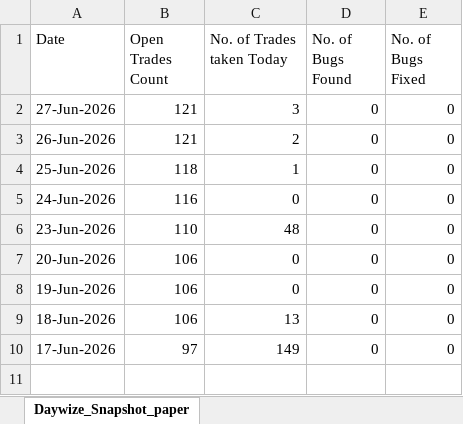
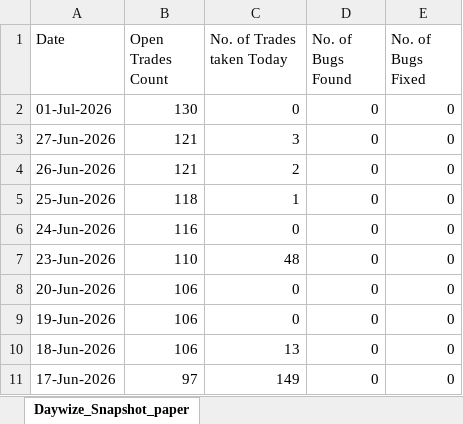
Before and after one commit to shubhlodha21/IBKR_REPORING_TOOL, an Excel workbook: MERGE_SCRIPT/Daywize_Snapshot.xlsx, sheet Daywize_Snapshot_paper, drawn as a sheet; values as stored, in another font and other column widths than the file's, no borders; the diff names each change by its address in the sheet, - before the commit and + after, or states it on an @@ line.

```diff
--- a/MERGE_SCRIPT/Daywize_Snapshot.xlsx (sheet Daywize_Snapshot_paper)
+++ b/MERGE_SCRIPT/Daywize_Snapshot.xlsx (sheet Daywize_Snapshot_paper)
+row 2: 01-Jul-2026 | 130 | 0 | 0 | 0
```
Also changed, not shown: MERGE_SCRIPT/Reports/Reports/MIS_merged_27Jun2026.xlsx, 5 other files.
